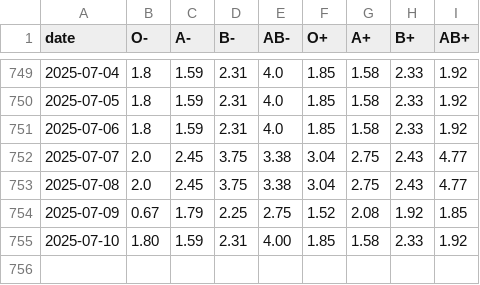
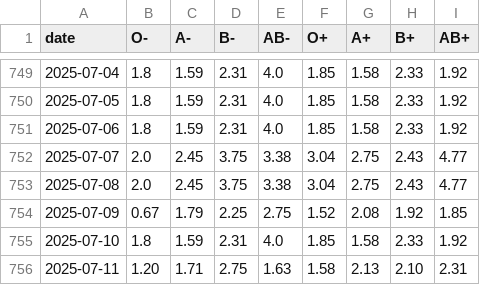
Before and after one commit to svenlatham/nhsbt-blood-levels, a CSV file: platelets.csv, drawn as a sheet; only a part is shown, gaps mark what is left out.

```diff
--- a/platelets.csv
+++ b/platelets.csv
@@ -754,2 +754,3 @@ date,O-,A-,B-,AB-,O+,A+,B+,AB+
 2025-07-09,0.67,1.79,2.25,2.75,1.52,2.08,1.92,1.85
-2025-07-10,1.80,1.59,2.31,4.00,1.85,1.58,2.33,1.92
+2025-07-10,1.8,1.59,2.31,4.0,1.85,1.58,2.33,1.92
+2025-07-11,1.20,1.71,2.75,1.63,1.58,2.13,2.10,2.31
```
Also changed, not shown: blood.csv.
